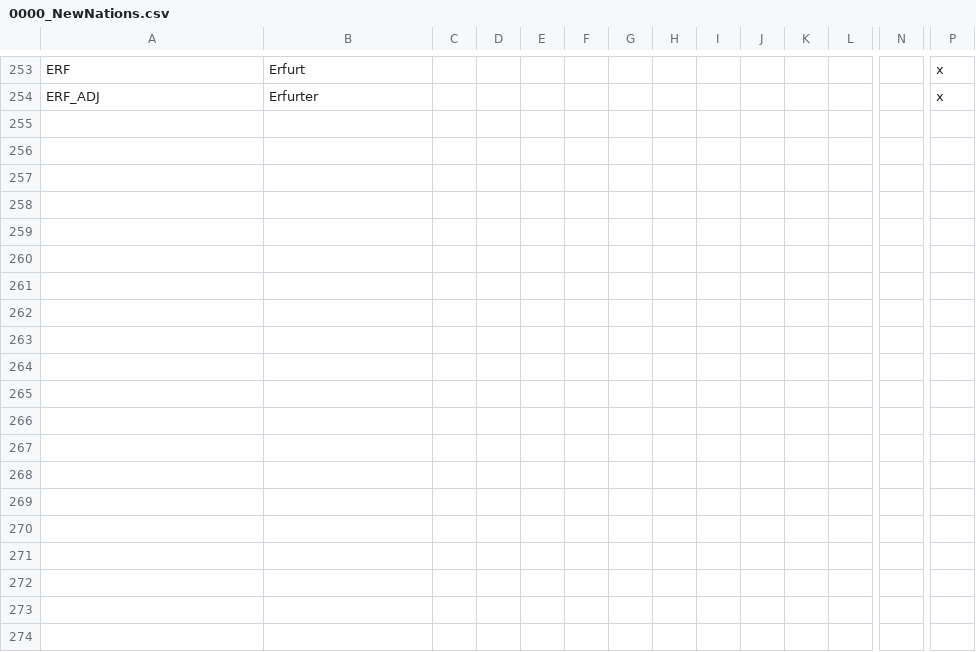
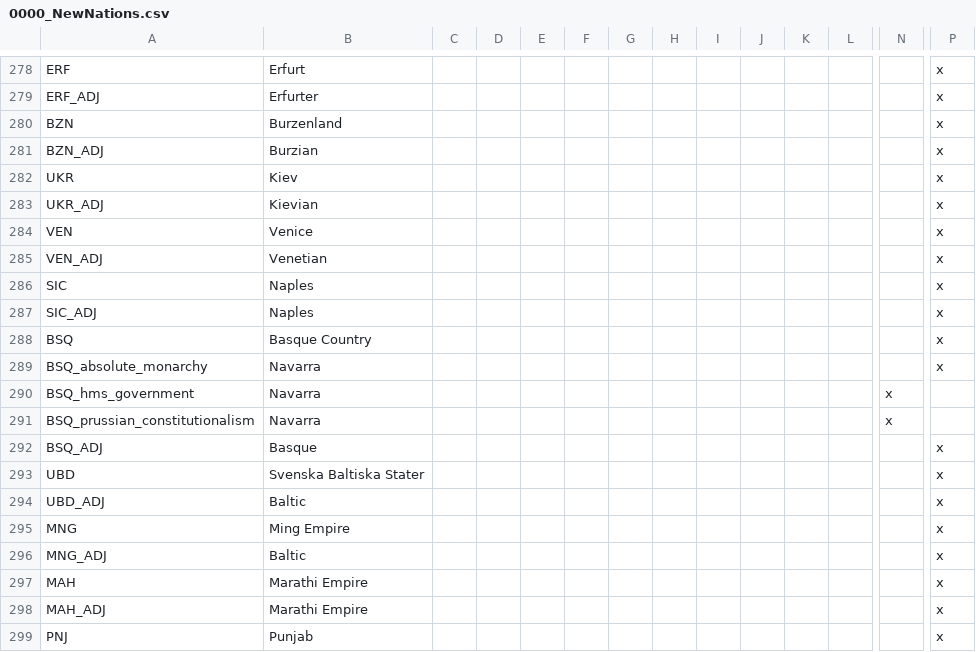
Before and after one commit to FeelsAtlasMan/Harald-s-Triumph-old-, a CSV file: [WIP]/[WIP]/localisation/0000_NewNations.csv, drawn as a sheet; only a part is shown, gaps mark what is left out; rows hold the shown columns only; the diff covers the shown part only; the diff names each change by its address in the sheet, - before the commit and + after, or states it on an @@ line.

Commit message:
Localisation fixed for (hopefully) most countries

```diff
--- a/[WIP]/[WIP]/localisation/0000_NewNations.csv
+++ b/[WIP]/[WIP]/localisation/0000_NewNations.csv
+row 280: BZN | Burzenland |  |  |  |  |  |  |  |  |  |  |  | x
+row 281: BZN_ADJ | Burzian |  |  |  |  |  |  |  |  |  |  |  | x
+row 282: UKR | Kiev |  |  |  |  |  |  |  |  |  |  |  | x
+row 283: UKR_ADJ | Kievian |  |  |  |  |  |  |  |  |  |  |  | x
+row 284: VEN | Venice |  |  |  |  |  |  |  |  |  |  |  | x
+row 285: VEN_ADJ | Venetian |  |  |  |  |  |  |  |  |  |  |  | x
+row 286: SIC | Naples |  |  |  |  |  |  |  |  |  |  |  | x
+row 287: SIC_ADJ | Naples |  |  |  |  |  |  |  |  |  |  |  | x
+row 288: BSQ | Basque Country |  |  |  |  |  |  |  |  |  |  |  | x
+row 289: BSQ_absolute_monarchy | Navarra |  |  |  |  |  |  |  |  |  |  |  | x
+row 290: BSQ_hms_government | Navarra |  |  |  |  |  |  |  |  |  |  | x
+row 291: BSQ_prussian_constitutionalism | Navarra |  |  |  |  |  |  |  |  |  |  | x
+row 292: BSQ_ADJ | Basque |  |  |  |  |  |  |  |  |  |  |  | x
+row 293: UBD | Svenska Baltiska Stater |  |  |  |  |  |  |  |  |  |  |  | x
+row 294: UBD_ADJ | Baltic |  |  |  |  |  |  |  |  |  |  |  | x
+row 295: MNG | Ming Empire |  |  |  |  |  |  |  |  |  |  |  | x
+row 296: MNG_ADJ | Baltic |  |  |  |  |  |  |  |  |  |  |  | x
+row 297: MAH | Marathi Empire |  |  |  |  |  |  |  |  |  |  |  | x
+row 298: MAH_ADJ | Marathi Empire |  |  |  |  |  |  |  |  |  |  |  | x
+row 299: PNJ | Punjab |  |  |  |  |  |  |  |  |  |  |  | x
```
Also changed, not shown: 35 added rows, 1 removed row and 17 edited cells elsewhere in this file, [WIP]/[WIP]/localisation/00_HPM_countries.csv.
